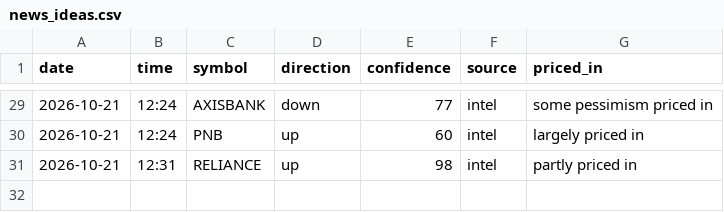
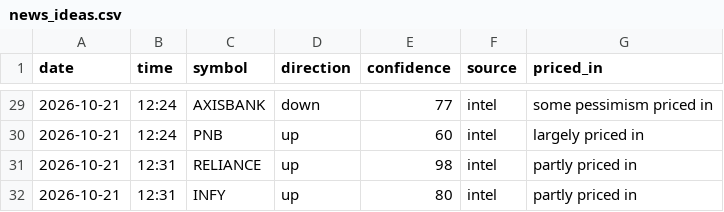
Before and after one commit to vishnupadma007-oss/Stock-market-scanner-of-India, a CSV file: journal/news_ideas.csv, drawn as a sheet; only a part is shown, gaps mark what is left out; the diff names each change by its address in the sheet, - before the commit and + after, or states it on an @@ line.

```diff
--- a/journal/news_ideas.csv
+++ b/journal/news_ideas.csv
+row 32: 2026-10-21 | 12:31 | INFY | up | 80 | intel | partly priced in
```
